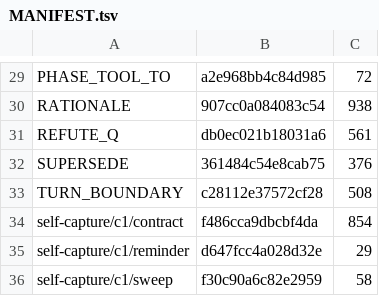
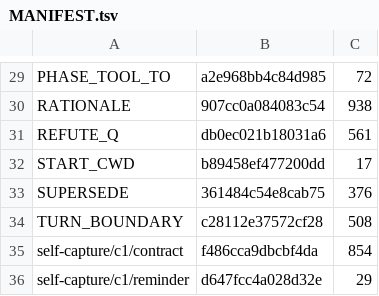
Before and after one commit to ironblock/discipline, a TSV file: diet/dogma/MANIFEST.tsv, drawn as a sheet; only a part is shown, gaps mark what is left out; the shorter side is filled out with more unchanged rows; the diff names each change by its address in the sheet, - before the commit and + after, or states it on an @@ line.

```diff
--- a/diet/dogma/MANIFEST.tsv
+++ b/diet/dogma/MANIFEST.tsv
+row 32: START_CWD | b89458ef477200dd | 17
```
Also changed, not shown: 3 other files.
